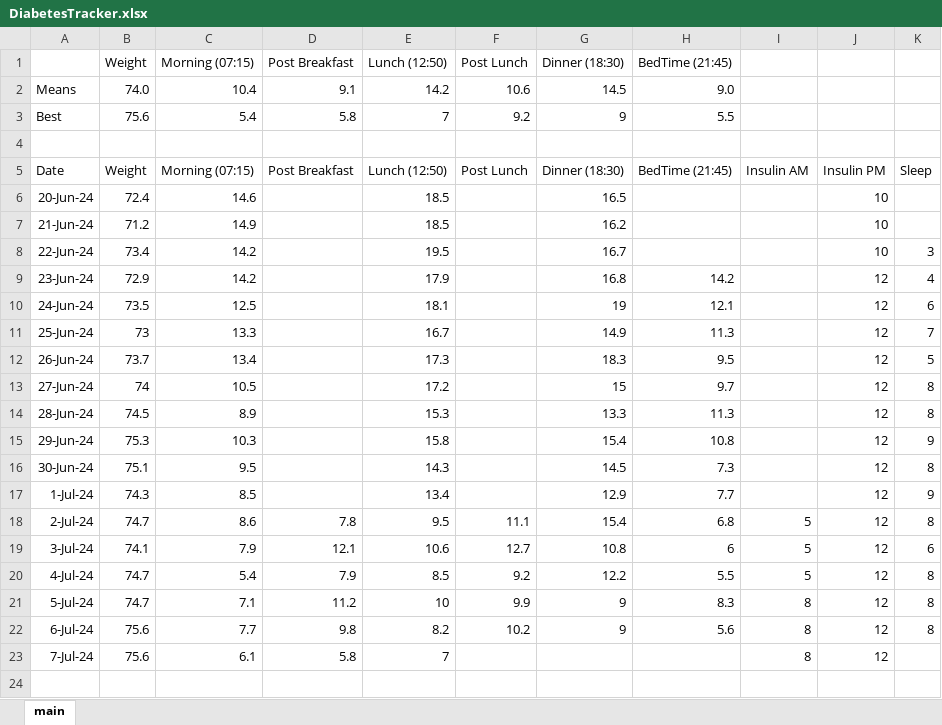
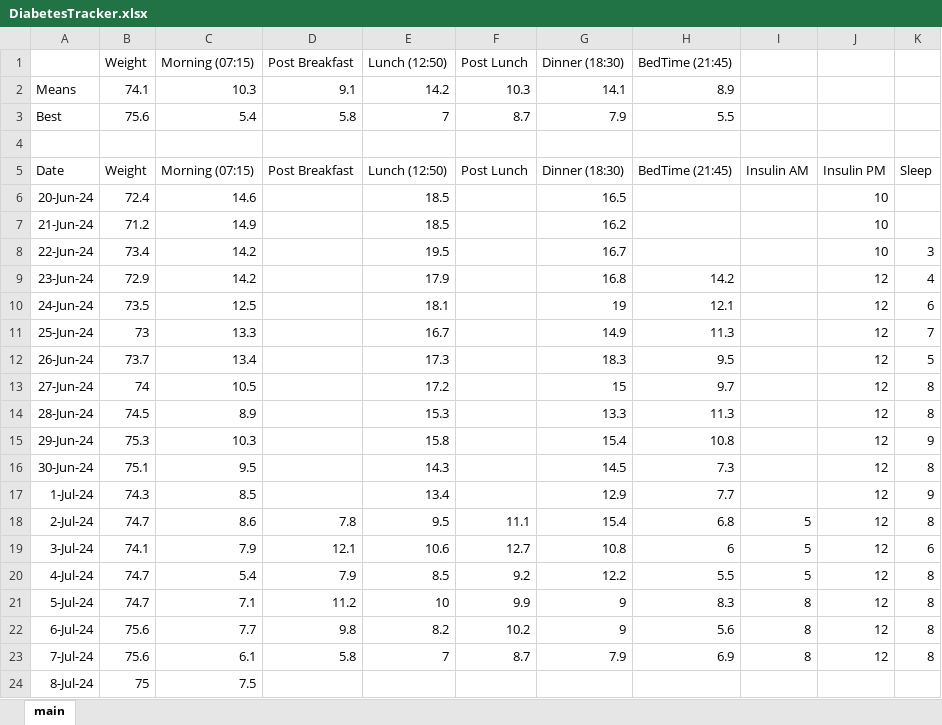
Before and after one commit to charleverts/glucose_tracker_app, an Excel workbook: DiabetesTracker.xlsx, sheet main, drawn as a sheet; values as stored, in another font and other column widths than the file's, no borders; charts and pictures and table styles not drawn; the diff names each change by its address in the sheet, - before the commit and + after, or states it on an @@ line.

Commit message:
Updated data

```diff
--- a/DiabetesTracker.xlsx (sheet main)
+++ b/DiabetesTracker.xlsx (sheet main)
-B2 (Weight): 74.0
+B2 (Weight): 74.1
-C2 (Morning (07:15)): 10.4
+C2 (Morning (07:15)): 10.3
-F2 (Post Lunch): 10.6
+F2 (Post Lunch): 10.3
-G2 (Dinner (18:30)): 14.5
+G2 (Dinner (18:30)): 14.1
-H2 (BedTime (21:45)): 9.0
+H2 (BedTime (21:45)): 8.9
-F3 (Post Lunch): 9.2
+F3 (Post Lunch): 8.7
-G3 (Dinner (18:30)): 9
+G3 (Dinner (18:30)): 7.9
-F23 (Post Lunch): (empty)
+F23 (Post Lunch): 8.7
-G23 (Dinner (18:30)): (empty)
+G23 (Dinner (18:30)): 7.9
-H23 (BedTime (21:45)): (empty)
+H23 (BedTime (21:45)): 6.9
-K23: (empty)
+K23: 8
+row 24: 8-Jul-24 | 75 | 7.5
```
Also changed, not shown: formulas that keep their value, charts or pictures.
